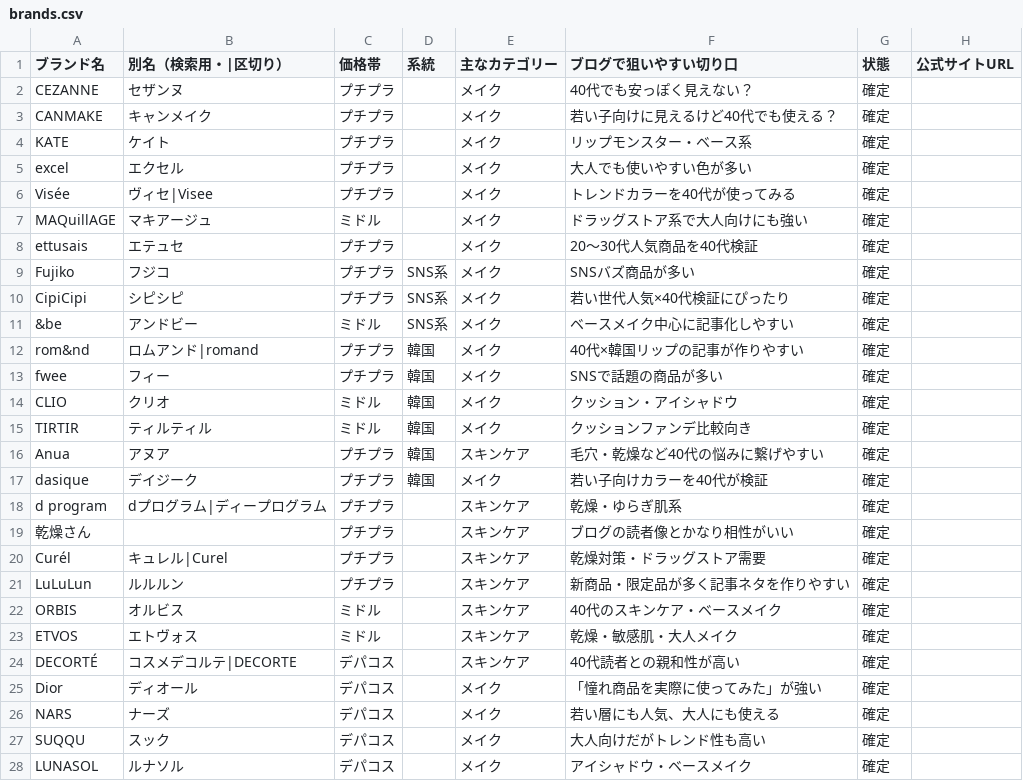
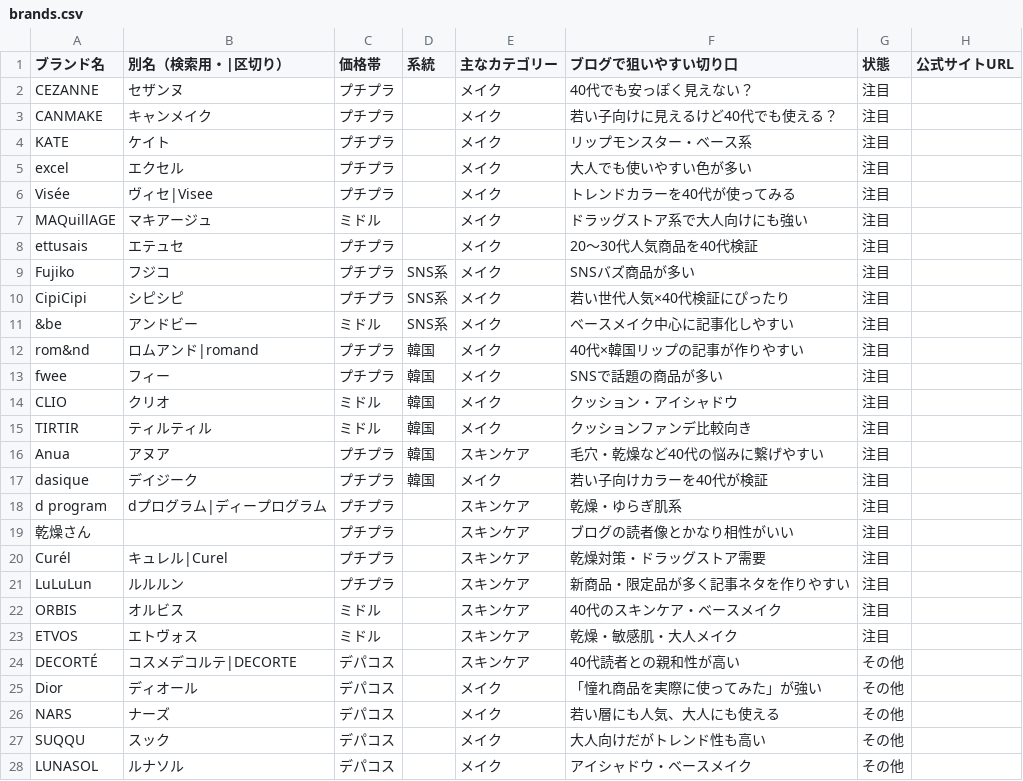
Before and after one commit to naomihashimoto0313-debug/claude-workspeace, a CSV file: data/brands.csv, drawn as a sheet; only a part is shown; the diff covers the shown part only.

```diff
--- a/data/brands.csv
+++ b/data/brands.csv
@@ -1,28 +1,28 @@
 ブランド名,別名（検索用・|区切り）,価格帯,系統,主なカテゴリー,ブログで狙いやすい切り口,状態,公式サイトURL
-CEZANNE,セザンヌ,プチプラ,,メイク,40代でも安っぽく見えない？,確定,
-CANMAKE,キャンメイク,プチプラ,,メイク,若い子向けに見えるけど40代でも使える？,確定,
-KATE,ケイト,プチプラ,,メイク,リップモンスター・ベース系,確定,
-excel,エクセル,プチプラ,,メイク,大人でも使いやすい色が多い,確定,
-Visée,ヴィセ|Visee,プチプラ,,メイク,トレンドカラーを40代が使ってみる,確定,
-MAQuillAGE,マキアージュ,ミドル,,メイク,ドラッグストア系で大人向けにも強い,確定,
-ettusais,エテュセ,プチプラ,,メイク,20〜30代人気商品を40代検証,確定,
-Fujiko,フジコ,プチプラ,SNS系,メイク,SNSバズ商品が多い,確定,
-CipiCipi,シピシピ,プチプラ,SNS系,メイク,若い世代人気×40代検証にぴったり,確定,
-&be,アンドビー,ミドル,SNS系,メイク,ベースメイク中心に記事化しやすい,確定,
-rom&nd,ロムアンド|romand,プチプラ,韓国,メイク,40代×韓国リップの記事が作りやすい,確定,
-fwee,フィー,プチプラ,韓国,メイク,SNSで話題の商品が多い,確定,
-CLIO,クリオ,ミドル,韓国,メイク,クッション・アイシャドウ,確定,
-TIRTIR,ティルティル,ミドル,韓国,メイク,クッションファンデ比較向き,確定,
-Anua,アヌア,プチプラ,韓国,スキンケア,毛穴・乾燥など40代の悩みに繋げやすい,確定,
-dasique,デイジーク,プチプラ,韓国,メイク,若い子向けカラーを40代が検証,確定,
-d program,dプログラム|ディープログラム,プチプラ,,スキンケア,乾燥・ゆらぎ肌系,確定,
-乾燥さん,,プチプラ,,スキンケア,ブログの読者像とかなり相性がいい,確定,
-Curél,キュレル|Curel,プチプラ,,スキンケア,乾燥対策・ドラッグストア需要,確定,
-LuLuLun,ルルルン,プチプラ,,スキンケア,新商品・限定品が多く記事ネタを作りやすい,確定,
-ORBIS,オルビス,ミドル,,スキンケア,40代のスキンケア・ベースメイク,確定,
-ETVOS,エトヴォス,ミドル,,スキンケア,乾燥・敏感肌・大人メイク,確定,
-DECORTÉ,コスメデコルテ|DECORTE,デパコス,,スキンケア,40代読者との親和性が高い,確定,
-Dior,ディオール,デパコス,,メイク,「憧れ商品を実際に使ってみた」が強い,確定,
-NARS,ナーズ,デパコス,,メイク,若い層にも人気、大人にも使える,確定,
-SUQQU,スック,デパコス,,メイク,大人向けだがトレンド性も高い,確定,
-LUNASOL,ルナソル,デパコス,,メイク,アイシャドウ・ベースメイク,確定,
+CEZANNE,セザンヌ,プチプラ,,メイク,40代でも安っぽく見えない？,注目,
+CANMAKE,キャンメイク,プチプラ,,メイク,若い子向けに見えるけど40代でも使える？,注目,
+KATE,ケイト,プチプラ,,メイク,リップモンスター・ベース系,注目,
+excel,エクセル,プチプラ,,メイク,大人でも使いやすい色が多い,注目,
+Visée,ヴィセ|Visee,プチプラ,,メイク,トレンドカラーを40代が使ってみる,注目,
+MAQuillAGE,マキアージュ,ミドル,,メイク,ドラッグストア系で大人向けにも強い,注目,
+ettusais,エテュセ,プチプラ,,メイク,20〜30代人気商品を40代検証,注目,
+Fujiko,フジコ,プチプラ,SNS系,メイク,SNSバズ商品が多い,注目,
+CipiCipi,シピシピ,プチプラ,SNS系,メイク,若い世代人気×40代検証にぴったり,注目,
+&be,アンドビー,ミドル,SNS系,メイク,ベースメイク中心に記事化しやすい,注目,
+rom&nd,ロムアンド|romand,プチプラ,韓国,メイク,40代×韓国リップの記事が作りやすい,注目,
+fwee,フィー,プチプラ,韓国,メイク,SNSで話題の商品が多い,注目,
+CLIO,クリオ,ミドル,韓国,メイク,クッション・アイシャドウ,注目,
+TIRTIR,ティルティル,ミドル,韓国,メイク,クッションファンデ比較向き,注目,
+Anua,アヌア,プチプラ,韓国,スキンケア,毛穴・乾燥など40代の悩みに繋げやすい,注目,
+dasique,デイジーク,プチプラ,韓国,メイク,若い子向けカラーを40代が検証,注目,
+d program,dプログラム|ディープログラム,プチプラ,,スキンケア,乾燥・ゆらぎ肌系,注目,
+乾燥さん,,プチプラ,,スキンケア,ブログの読者像とかなり相性がいい,注目,
+Curél,キュレル|Curel,プチプラ,,スキンケア,乾燥対策・ドラッグストア需要,注目,
+LuLuLun,ルルルン,プチプラ,,スキンケア,新商品・限定品が多く記事ネタを作りやすい,注目,
+ORBIS,オルビス,ミドル,,スキンケア,40代のスキンケア・ベースメイク,注目,
+ETVOS,エトヴォス,ミドル,,スキンケア,乾燥・敏感肌・大人メイク,注目,
+DECORTÉ,コスメデコルテ|DECORTE,デパコス,,スキンケア,40代読者との親和性が高い,その他,
+Dior,ディオール,デパコス,,メイク,「憧れ商品を実際に使ってみた」が強い,その他,
+NARS,ナーズ,デパコス,,メイク,若い層にも人気、大人にも使える,その他,
+SUQQU,スック,デパコス,,メイク,大人向けだがトレンド性も高い,その他,
+LUNASOL,ルナソル,デパコス,,メイク,アイシャドウ・ベースメイク,その他,
```
Also changed, not shown: 18 edited cells elsewhere in this file, 1 other file.
